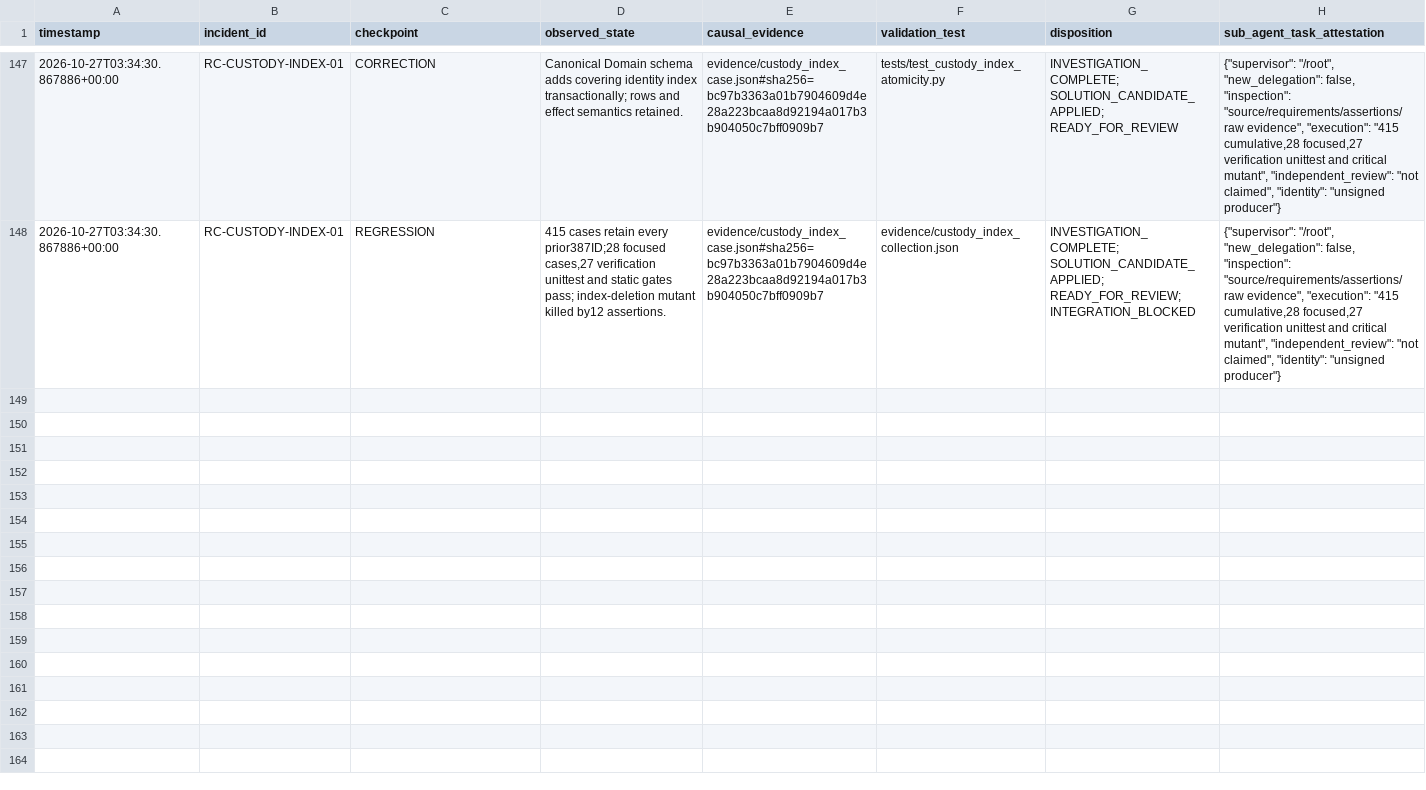
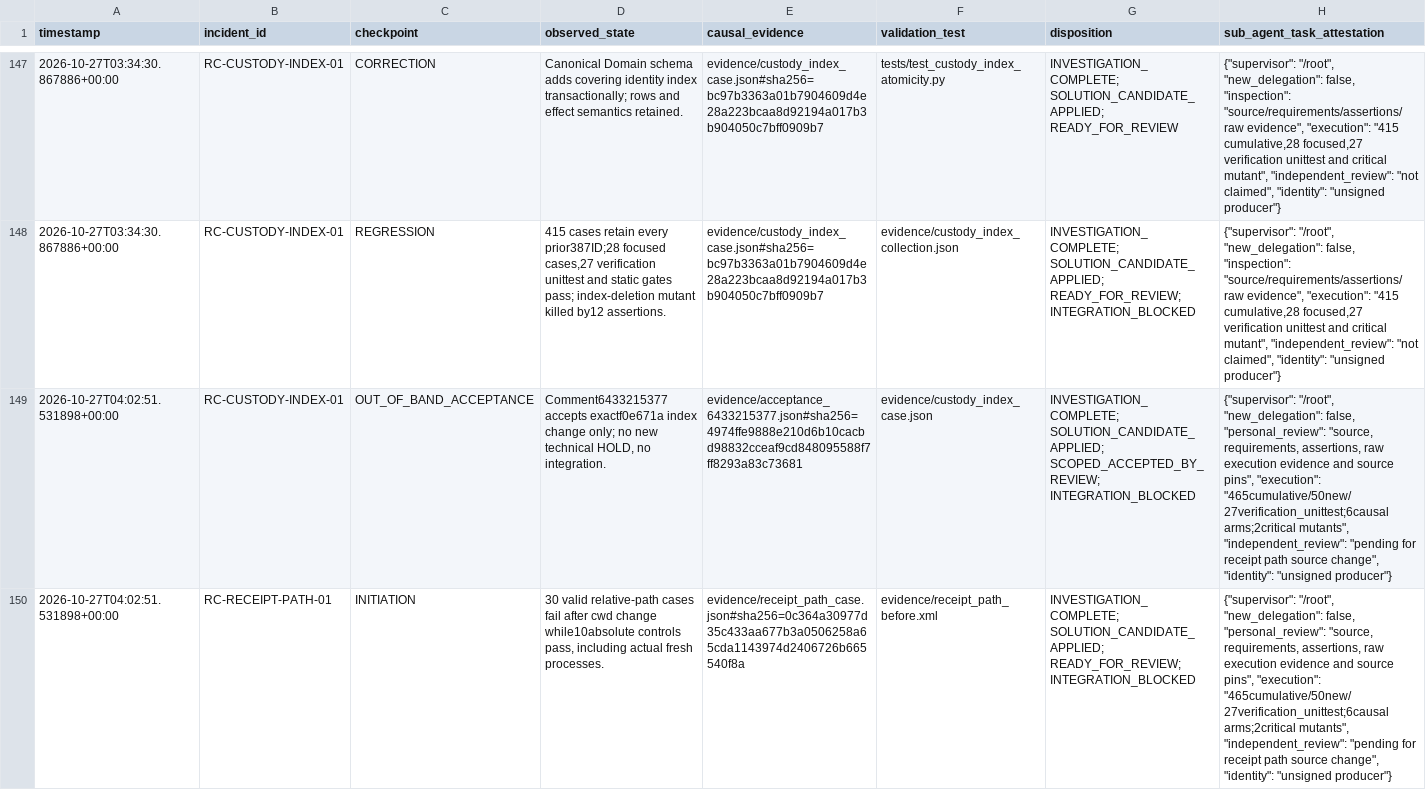
Before and after one commit to CollaborativeMinD/HMT-RnD-Environment, a CSV file: evidence/Reverse_RCA_Ledger.csv, drawn as a sheet; only a part is shown, gaps mark what is left out; the diff covers the shown part only; the diff names each change by its address in the sheet, - before the commit and + after, or states it on an @@ line.

Commit message:
Stabilize new receipt paths across cwd changes (RC-RECEIPT-PATH-01)
After original path checks and snapshot preservation, persist absolute artifact/evidence spellings before final clock/admission. Keep symlink/parent denials and original caller/evaluator inputs; no resolve or historical receipt migration.

Retain 30 original failures and 10 controls. 50 new cases cover fresh-process verification/consumption, drift recovery, scope denials and expiry during binding. Isolated 465 tests retain all prior 415 IDs; 27 verification unittest cases and static gates pass. Six causal arms separate persisted identity from legacy-cwd read compensation. Binding-deletion and late-binding mutants are killed. Changed branches 245/260, zero exclusions.

Record parent custody-index acceptance 6433215377; append RRCA/cumulative evidence and personal source/assertion review. New candidate awaits its own review. No integration, merge or deployment.

```diff
--- a/evidence/Reverse_RCA_Ledger.csv
+++ b/evidence/Reverse_RCA_Ledger.csv
+row 149: 2026-10-27T04:02:51.531898+00:00 | RC-CUSTODY-INDEX-01 | OUT_OF_BAND_ACCEPTANCE | Comment6433215377 accepts exactf0e671a index change only; no new technical HOLD, no integration. | evidence/acceptance_6433215377.json#sha256=4974ffe9888e210d6b10cacbd98832cceaf9cd848095588f7ff8293a83c73681 | evidence/custody_index_case.json | INVESTIGATION_COMPLETE; SOLUTION_CANDIDATE_APPLIED; SCOPED_ACCEPTED_BY_REVIEW; INTEGRATION_BLOCKED | {"supervisor": "/root", "new_delegation": false, "personal_review": "source, requirements, assertions, raw execution evidence and source pins", "execution": "465cumulative/50new/27verification_unittest;6causal arms;2critical mutants", "independent_review": "pending for receipt path source change", "identity": "unsigned producer"}
+row 150: 2026-10-27T04:02:51.531898+00:00 | RC-RECEIPT-PATH-01 | INITIATION | 30 valid relative-path cases fail after cwd change while10absolute controls pass, including actual fresh processes. | evidence/receipt_path_case.json#sha256=0c364a30977d35c433aa677b3a0506258a65cda1143974d2406726b665540f8a | evidence/receipt_path_before.xml | INVESTIGATION_COMPLETE; SOLUTION_CANDIDATE_APPLIED; READY_FOR_REVIEW; INTEGRATION_BLOCKED | {"supervisor": "/root", "new_delegation": false, "personal_review": "source, requirements, assertions, raw execution evidence and source pins", "execution": "465cumulative/50new/27verification_unittest;6causal arms;2critical mutants", "independent_review": "pending for receipt path source change", "identity": "unsigned producer"}
```
Also changed, not shown: 4 added rows elsewhere in this file, evidence/Cumulative_Gate_Ledger.csv, 44 other files.
